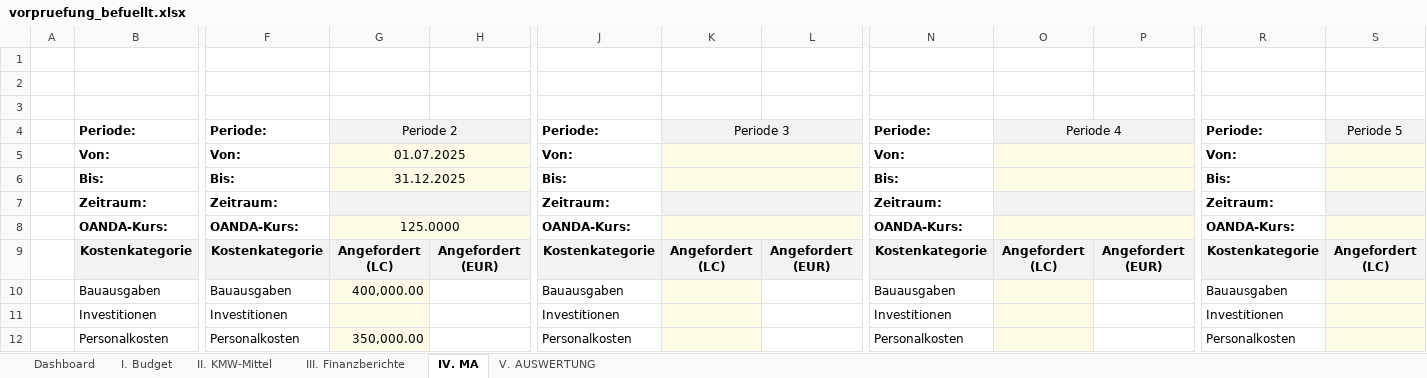
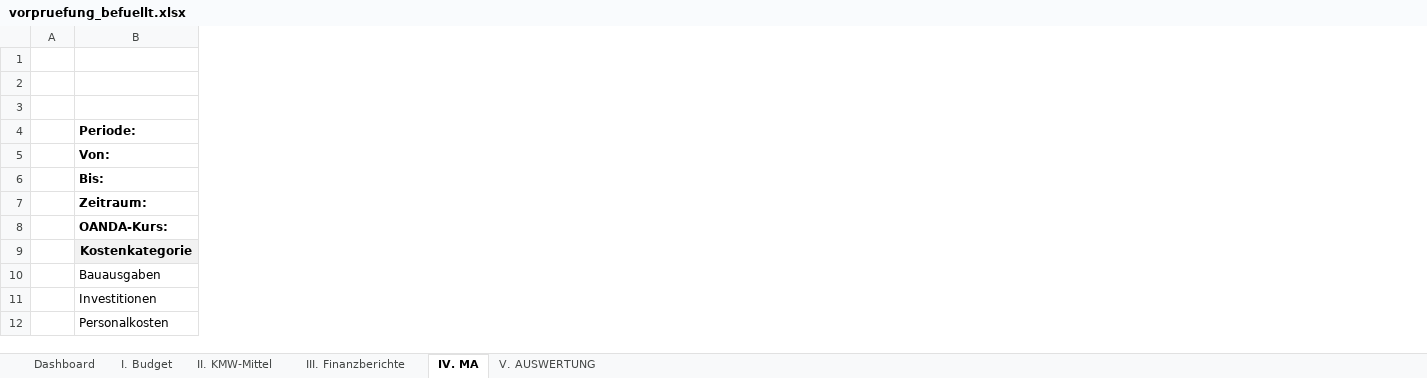
Before and after one commit to Kasifrasi/MyAutomationSuite, an Excel workbook: sidecars/Vorpruefung/vorpruefung_befuellt.xlsx, sheet IV. MA, drawn as a sheet; only a part is shown, gaps mark what is left out; values as stored, in another font and other column widths than the file's, no borders; table styles not drawn; the diff covers the shown part only; the diff names each change by its address in the sheet, - before the commit and + after, or states it on an @@ line.

Commit message:
refactor: adjust KMW calculation logic and layout settings
- Update KMW formulas to simplify remaining amount calculation
- Group and hide columns for periods 2–18 in reports
- Adjust column widths in dashboard and reporting tables for improved readability

```diff
--- a/sidecars/Vorpruefung/vorpruefung_befuellt.xlsx (sheet IV. MA)
+++ b/sidecars/Vorpruefung/vorpruefung_befuellt.xlsx (sheet IV. MA)
@@ column F hidden, rows 4-12: Periode: | Von: | Bis: | Zeitraum: | OANDA-Kurs: | Kostenkategorie | Bauausgaben | Investitionen | Personalkosten @@
@@ column G hidden, rows 4-12: Periode 2 | 01.07.2025 | 31.12.2025 |  | 125.0000 | Angefordert (LC) | 400,000.00 |  | 350,000.00 @@
@@ column H hidden, row 9: Angefordert (EUR) @@
@@ column J hidden, rows 4-12: Periode: | Von: | Bis: | Zeitraum: | OANDA-Kurs: | Kostenkategorie | Bauausgaben | Investitionen | Personalkosten @@
@@ column K hidden, rows 4-9: Periode 3 |  |  |  |  | Angefordert (LC) @@
@@ column L hidden, row 9: Angefordert (EUR) @@
@@ column N hidden, rows 4-12: Periode: | Von: | Bis: | Zeitraum: | OANDA-Kurs: | Kostenkategorie | Bauausgaben | Investitionen | Personalkosten @@
@@ column O hidden, rows 4-9: Periode 4 |  |  |  |  | Angefordert (LC) @@
@@ column P hidden, row 9: Angefordert (EUR) @@
@@ column R hidden, rows 4-12: Periode: | Von: | Bis: | Zeitraum: | OANDA-Kurs: | Kostenkategorie | Bauausgaben | Investitionen | Personalkosten @@
@@ column S hidden, rows 4-9: Periode 5 |  |  |  |  | Angefordert (LC) @@
```
Also changed, not shown: 40 removed columns elsewhere in this sheet, sheet III. Finanzberichte, formulas that keep their value, sidecars/Vorpruefung/vorpruefung_output.xlsx, 4 other files.
